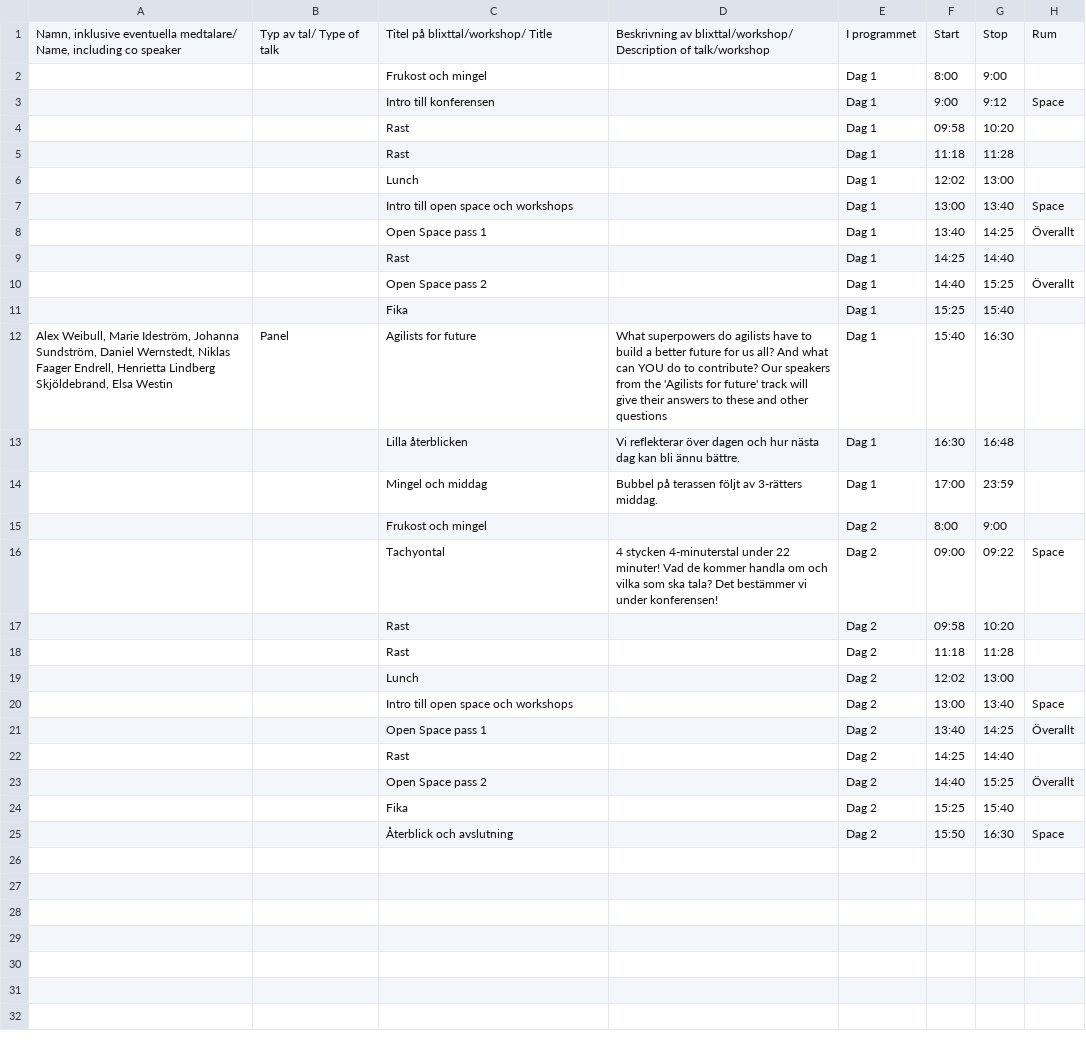
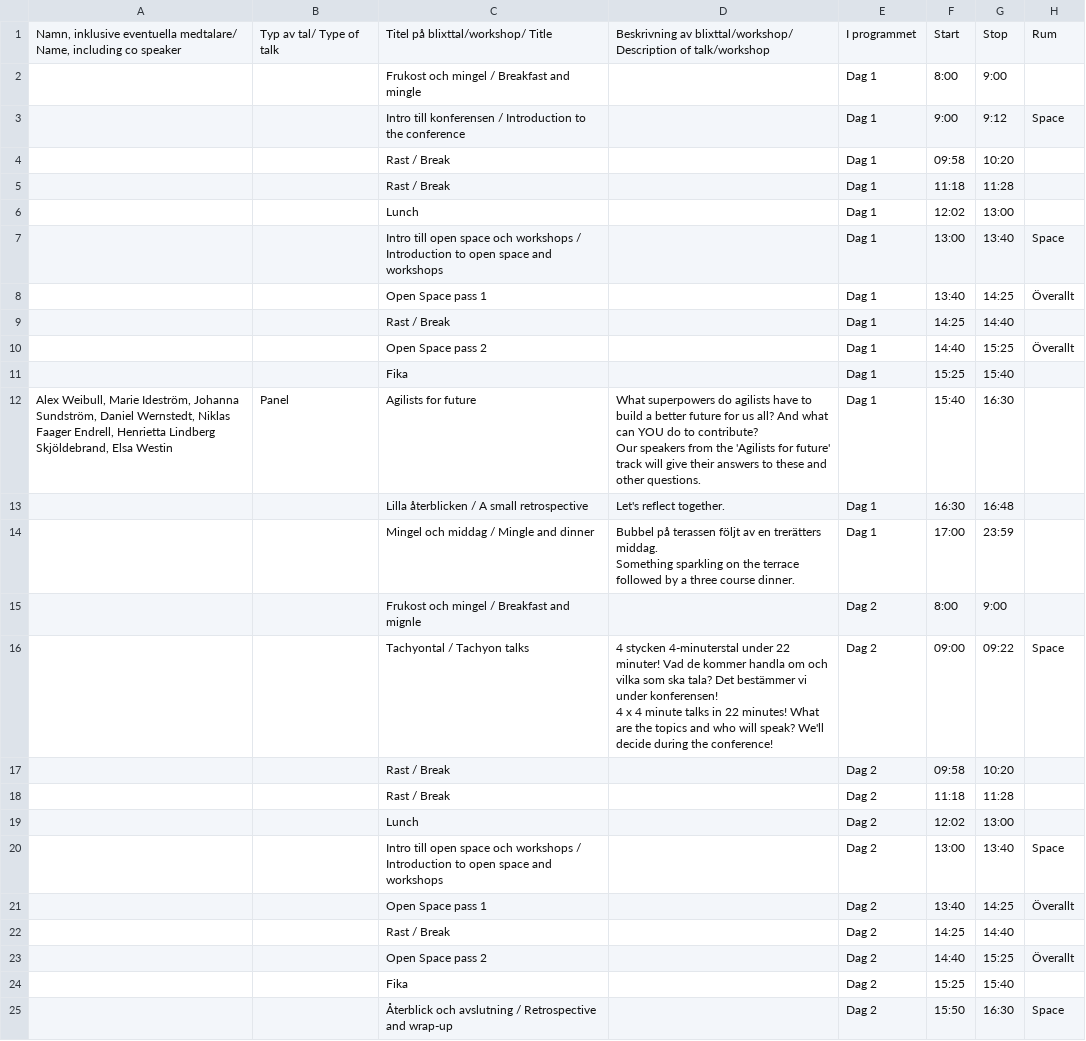
Before and after one commit to agilasverige/agilasverige.github.io, a CSV file: program/ovrigt.csv, drawn as a sheet.

Commit message:
Activities in English in the program

```diff
--- a/program/ovrigt.csv
+++ b/program/ovrigt.csv
@@ -1,25 +1,28 @@
 "Namn, inklusive eventuella medtalare/ Name, including co speaker",Typ av tal/ Type of talk,Titel på blixttal/workshop/ Title,Beskrivning av blixttal/workshop/ Description of talk/workshop,I programmet,Start,Stop,Rum
-,,Frukost och mingel,,Dag 1,8:00, 9:00,
-,,Intro till konferensen,,Dag 1,9:00,9:12,Space
-,,Rast,,Dag 1,09:58,10:20,
-,,Rast,,Dag 1,11:18,11:28,
+,,Frukost och mingel / Breakfast and mingle,,Dag 1,8:00, 9:00,
+,,Intro till konferensen / Introduction to the conference,,Dag 1,9:00,9:12,Space
+,,Rast / Break,,Dag 1,09:58,10:20,
+,,Rast / Break,,Dag 1,11:18,11:28,
 ,,Lunch,,Dag 1,12:02,13:00,
-,,Intro till open space och workshops,,Dag 1,13:00,13:40,Space
+,,Intro till open space och workshops / Introduction to open space and workshops,,Dag 1,13:00,13:40,Space
 ,,Open Space pass 1,,Dag 1,13:40,14:25,Överallt
-,,Rast,,Dag 1,14:25,14:40,
+,,Rast / Break,,Dag 1,14:25,14:40,
 ,,Open Space pass 2,,Dag 1,14:40,15:25,Överallt
 ,,Fika,,Dag 1,15:25,15:40,
-"Alex Weibull, Marie Ideström, Johanna Sundström, Daniel Wernstedt, Niklas Faager Endrell, Henrietta Lindberg Skjöldebrand, Elsa Westin",Panel,Agilists for future,"What superpowers do agilists have to build a better future for us all? And what can YOU do to contribute? Our speakers from the 'Agilists for future' track will give their answers to these and other questions",Dag 1,15:40,16:30,
-,,Lilla återblicken,"Vi reflekterar över dagen och hur nästa dag kan bli ännu bättre.",Dag 1,16:30,16:48,
-,,Mingel och middag,"Bubbel på terassen följt av 3-rätters middag.",Dag 1,17:00,23:59,
-,,Frukost och mingel,,Dag 2,8:00,9:00,
-,,Tachyontal,"4 stycken 4-minuterstal under 22 minuter! Vad de kommer handla om och vilka som ska tala? Det bestämmer vi under konferensen!",Dag 2,09:00,09:22,Space
-,,Rast,,Dag 2,09:58,10:20,
-,,Rast,,Dag 2,11:18,11:28,
+"Alex Weibull, Marie Ideström, Johanna Sundström, Daniel Wernstedt, Niklas Faager Endrell, Henrietta Lindberg Skjöldebrand, Elsa Westin",Panel,Agilists for future,"What superpowers do agilists have to build a better future for us all? And what can YOU do to contribute?
+Our speakers from the 'Agilists for future' track will give their answers to these and other questions.",Dag 1,15:40,16:30,
+,,Lilla återblicken / A small retrospective,"Let's reflect together.",Dag 1,16:30,16:48,
+,,Mingel och middag / Mingle and dinner,"Bubbel på terassen följt av en trerätters middag.
+Something sparkling on the terrace followed by a three course dinner.",Dag 1,17:00,23:59,
+,,Frukost och mingel / Breakfast and mignle,,Dag 2,8:00,9:00,
+,,Tachyontal / Tachyon talks,"4 stycken 4-minuterstal under 22 minuter! Vad de kommer handla om och vilka som ska tala? Det bestämmer vi under konferensen!
+4 x 4 minute talks in 22 minutes! What are the topics and who will speak? We'll decide during the conference!",Dag 2,09:00,09:22,Space
+,,Rast / Break,,Dag 2,09:58,10:20,
+,,Rast / Break,,Dag 2,11:18,11:28,
 ,,Lunch,,Dag 2,12:02, 13:00,
-,,Intro till open space och workshops,,Dag 2,13:00,13:40,Space
+,,Intro till open space och workshops / Introduction to open space and workshops,,Dag 2,13:00,13:40,Space
 ,,Open Space pass 1,,Dag 2,13:40,14:25,Överallt
-,,Rast,,Dag 2,14:25,14:40,
+,,Rast / Break,,Dag 2,14:25,14:40,
 ,,Open Space pass 2,,Dag 2,14:40,15:25,Överallt
 ,,Fika,,Dag 2,15:25,15:40,
-,,Återblick och avslutning,,Dag 2,15:50,16:30,Space
+,,Återblick och avslutning / Retrospective and wrap-up,,Dag 2,15:50,16:30,Space
```
